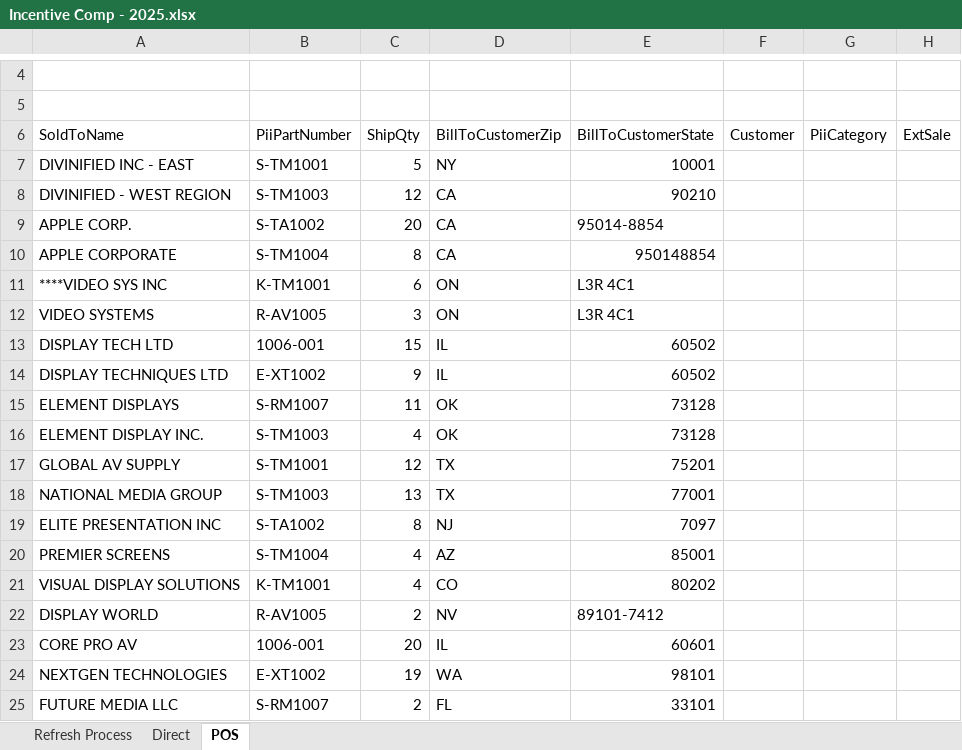
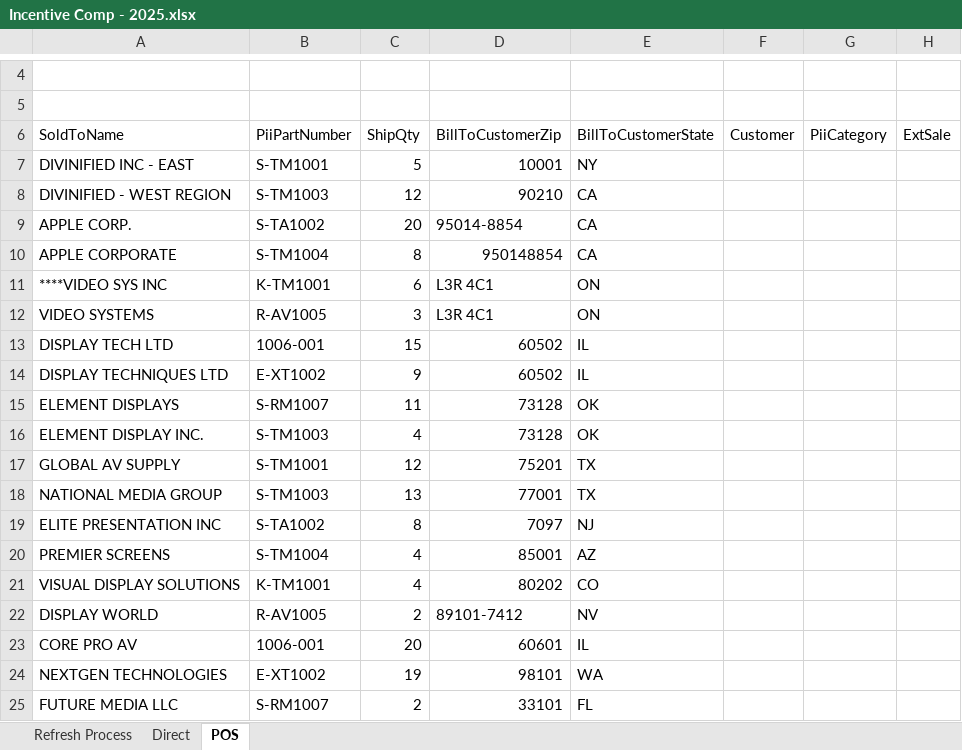
Before and after one commit to edwardo-c/project-root, an Excel workbook: pos_xref/data/raw/Incentive Comp - 2025.xlsx, sheet POS, drawn as a sheet; only a part is shown, gaps mark what is left out; values as stored, in another font and other column widths than the file's, no cell formats; table styles not drawn; the diff covers the shown part only; the diff names each change by its address in the sheet, - before the commit and + after, or states it on an @@ line.

Commit message:
Work In Progress: Refactor of input data

```diff
--- a/pos_xref/data/raw/Incentive Comp - 2025.xlsx (sheet POS)
+++ b/pos_xref/data/raw/Incentive Comp - 2025.xlsx (sheet POS)
-D7 (BillToCustomerZip): NY
+D7 (BillToCustomerZip): 10001
-E7 (BillToCustomerState): 10001
+E7 (BillToCustomerState): NY
-D8 (BillToCustomerZip): CA
+D8 (BillToCustomerZip): 90210
-E8 (BillToCustomerState): 90210
+E8 (BillToCustomerState): CA
-D9 (BillToCustomerZip): CA
+D9 (BillToCustomerZip): 95014-8854
-E9 (BillToCustomerState): 95014-8854
+E9 (BillToCustomerState): CA
-D10 (BillToCustomerZip): CA
+D10 (BillToCustomerZip): 950148854
-E10 (BillToCustomerState): 950148854
+E10 (BillToCustomerState): CA
-D11:D12 (BillToCustomerZip): ON
+D11:D12 (BillToCustomerZip): L3R 4C1
-E11:E12 (BillToCustomerState): L3R 4C1
+E11:E12 (BillToCustomerState): ON
-D13:D14 (BillToCustomerZip): IL
+D13:D14 (BillToCustomerZip): 60502
-E13:E14 (BillToCustomerState): 60502
+E13:E14 (BillToCustomerState): IL
-D15:D16 (BillToCustomerZip): OK
+D15:D16 (BillToCustomerZip): 73128
-E15:E16 (BillToCustomerState): 73128
+E15:E16 (BillToCustomerState): OK
-D17 (BillToCustomerZip): TX
+D17 (BillToCustomerZip): 75201
-E17 (BillToCustomerState): 75201
+E17 (BillToCustomerState): TX
-D18 (BillToCustomerZip): TX
+D18 (BillToCustomerZip): 77001
-E18 (BillToCustomerState): 77001
+E18 (BillToCustomerState): TX
-D19 (BillToCustomerZip): NJ
+D19 (BillToCustomerZip): 7097
-E19 (BillToCustomerState): 7097
+E19 (BillToCustomerState): NJ
-D20 (BillToCustomerZip): AZ
+D20 (BillToCustomerZip): 85001
-E20 (BillToCustomerState): 85001
+E20 (BillToCustomerState): AZ
-D21 (BillToCustomerZip): CO
+D21 (BillToCustomerZip): 80202
-E21 (BillToCustomerState): 80202
+E21 (BillToCustomerState): CO
-D22 (BillToCustomerZip): NV
+D22 (BillToCustomerZip): 89101-7412
-E22 (BillToCustomerState): 89101-7412
+E22 (BillToCustomerState): NV
-D23 (BillToCustomerZip): IL
+D23 (BillToCustomerZip): 60601
-E23 (BillToCustomerState): 60601
+E23 (BillToCustomerState): IL
-D24 (BillToCustomerZip): WA
+D24 (BillToCustomerZip): 98101
-E24 (BillToCustomerState): 98101
+E24 (BillToCustomerState): WA
-D25 (BillToCustomerZip): FL
+D25 (BillToCustomerZip): 33101
-E25 (BillToCustomerState): 33101
+E25 (BillToCustomerState): FL
```
Also changed, not shown: 12 edited cells elsewhere in this sheet, cell formats, 5 other files.
